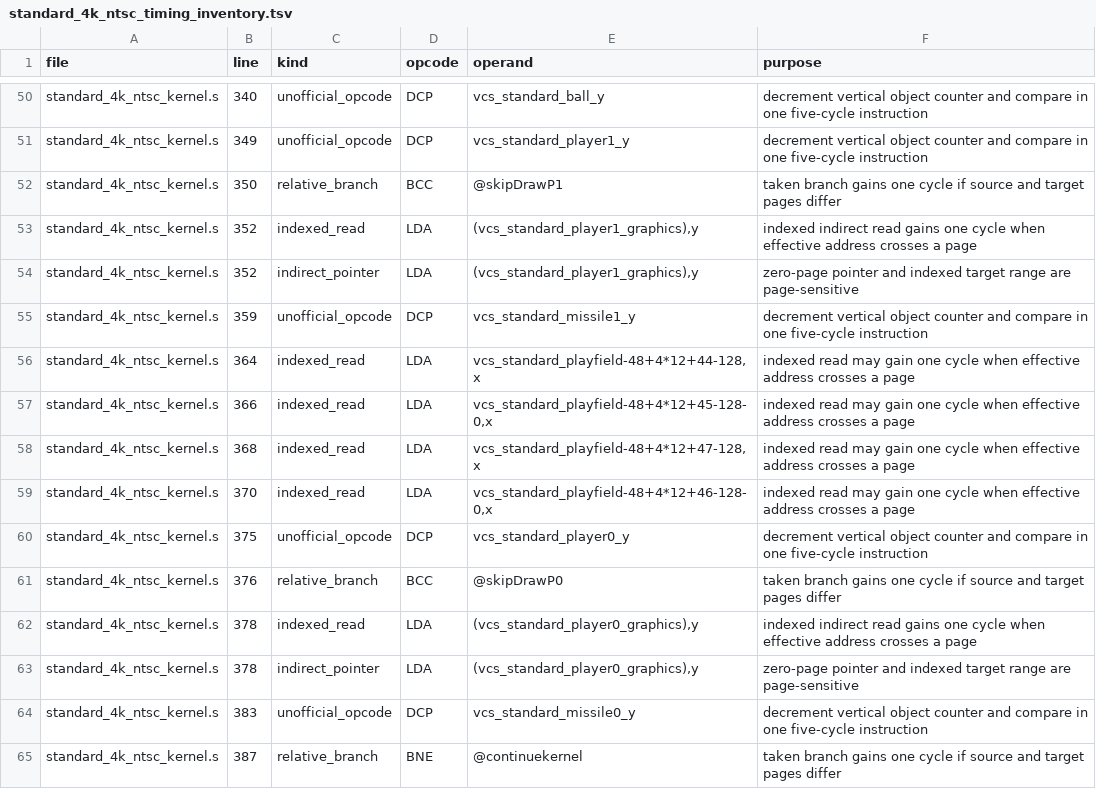
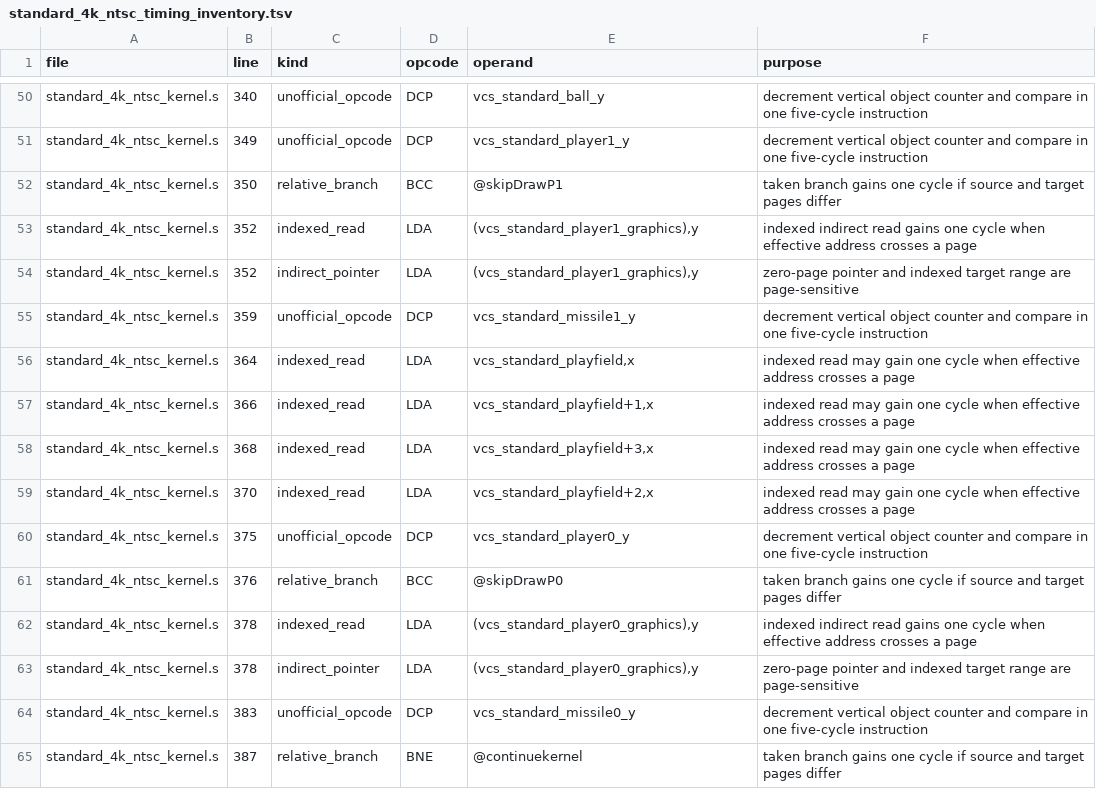
Before and after one commit to GorillaSapiens/vcsc, a TSV file: libraries/vcs/kernels/standard_4k_ntsc/standard_4k_ntsc_timing_inventory.tsv, drawn as a sheet; only a part is shown, gaps mark what is left out; the diff covers the shown part only.

Commit message:
remove the biased playfield index

```diff
--- a/libraries/vcs/kernels/standard_4k_ntsc/standard_4k_ntsc_timing_inventory.tsv
+++ b/libraries/vcs/kernels/standard_4k_ntsc/standard_4k_ntsc_timing_inventory.tsv
@@ -55,6 +55,6 @@ standard_4k_ntsc_kernel.s	352	indirect_pointer	LDA	(vcs_standard_player1_graphic
 standard_4k_ntsc_kernel.s	359	unofficial_opcode	DCP	vcs_standard_missile1_y	decrement vertical object counter and compare in one five-cycle instruction
-standard_4k_ntsc_kernel.s	364	indexed_read	LDA	vcs_standard_playfield-48+4*12+44-128,x	indexed read may gain one cycle when effective address crosses a page
-standard_4k_ntsc_kernel.s	366	indexed_read	LDA	vcs_standard_playfield-48+4*12+45-128-0,x	indexed read may gain one cycle when effective address crosses a page
-standard_4k_ntsc_kernel.s	368	indexed_read	LDA	vcs_standard_playfield-48+4*12+47-128,x	indexed read may gain one cycle when effective address crosses a page
-standard_4k_ntsc_kernel.s	370	indexed_read	LDA	vcs_standard_playfield-48+4*12+46-128-0,x	indexed read may gain one cycle when effective address crosses a page
+standard_4k_ntsc_kernel.s	364	indexed_read	LDA	vcs_standard_playfield,x	indexed read may gain one cycle when effective address crosses a page
+standard_4k_ntsc_kernel.s	366	indexed_read	LDA	vcs_standard_playfield+1,x	indexed read may gain one cycle when effective address crosses a page
+standard_4k_ntsc_kernel.s	368	indexed_read	LDA	vcs_standard_playfield+3,x	indexed read may gain one cycle when effective address crosses a page
+standard_4k_ntsc_kernel.s	370	indexed_read	LDA	vcs_standard_playfield+2,x	indexed read may gain one cycle when effective address crosses a page
 standard_4k_ntsc_kernel.s	375	unofficial_opcode	DCP	vcs_standard_player0_y	decrement vertical object counter and compare in one five-cycle instruction
```
Also changed, not shown: 50 edited cells elsewhere in this file, 13 other files.
